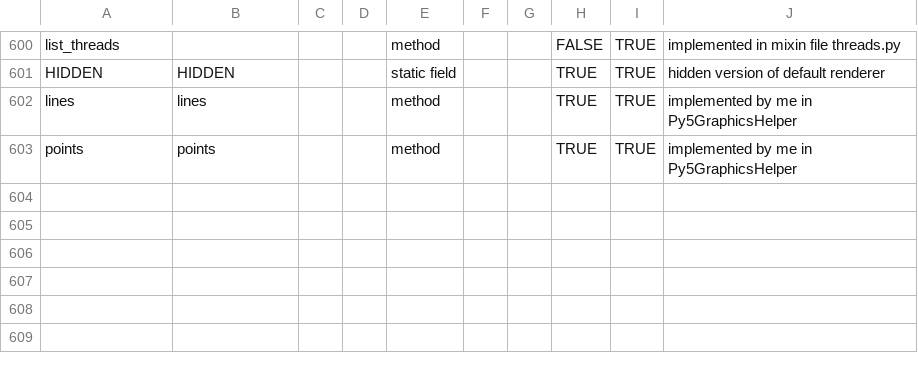
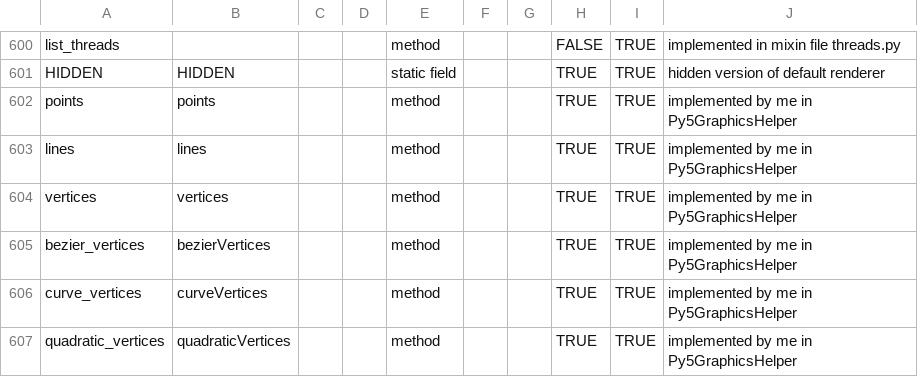
Before and after one commit to py5coding/py5generator, a CSV file: py5_resources/data/py5applet.csv, drawn as a sheet; only a part is shown, gaps mark what is left out.

```diff
--- a/py5_resources/data/py5applet.csv
+++ b/py5_resources/data/py5applet.csv
@@ -601,3 +601,7 @@ list_threads,,,,method,,,FALSE,TRUE,implemented in mixin file threads.py
 HIDDEN,HIDDEN,,,static field,,,TRUE,TRUE,hidden version of default renderer
+points,points,,,method,,,TRUE,TRUE,implemented by me in Py5GraphicsHelper
 lines,lines,,,method,,,TRUE,TRUE,implemented by me in Py5GraphicsHelper
-points,points,,,method,,,TRUE,TRUE,implemented by me in Py5GraphicsHelper
+vertices,vertices,,,method,,,TRUE,TRUE,implemented by me in Py5GraphicsHelper
+bezier_vertices,bezierVertices,,,method,,,TRUE,TRUE,implemented by me in Py5GraphicsHelper
+curve_vertices,curveVertices,,,method,,,TRUE,TRUE,implemented by me in Py5GraphicsHelper
+quadratic_vertices,quadraticVertices,,,method,,,TRUE,TRUE,implemented by me in Py5GraphicsHelper
```
Also changed, not shown: py5_resources/data/pgraphics.csv, 4 other files.
